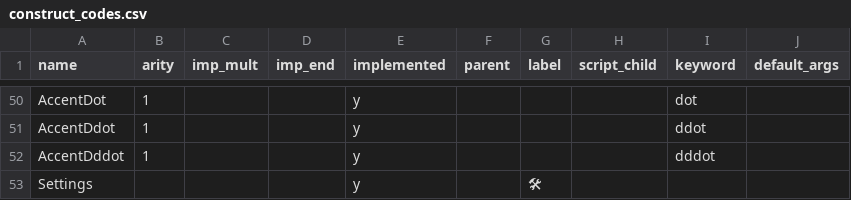
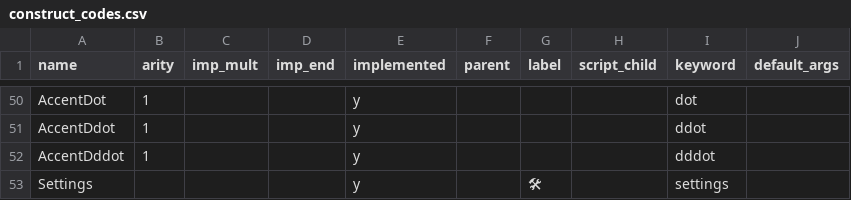
Before and after one commit to JohnDTill/Forscape, a CSV file: meta/cache/construct_codes.csv, drawn as a sheet; only a part is shown, gaps mark what is left out; the diff names each change by its address in the sheet, - before the commit and + after, or states it on an @@ line.

Commit message:
Keyword shortcut and open UI on button

```diff
--- a/meta/cache/construct_codes.csv
+++ b/meta/cache/construct_codes.csv
-I53 (keyword): (empty)
+I53 (keyword): settings
```
Also changed, not shown: meta/construct_codes.csv, 6 other files.
